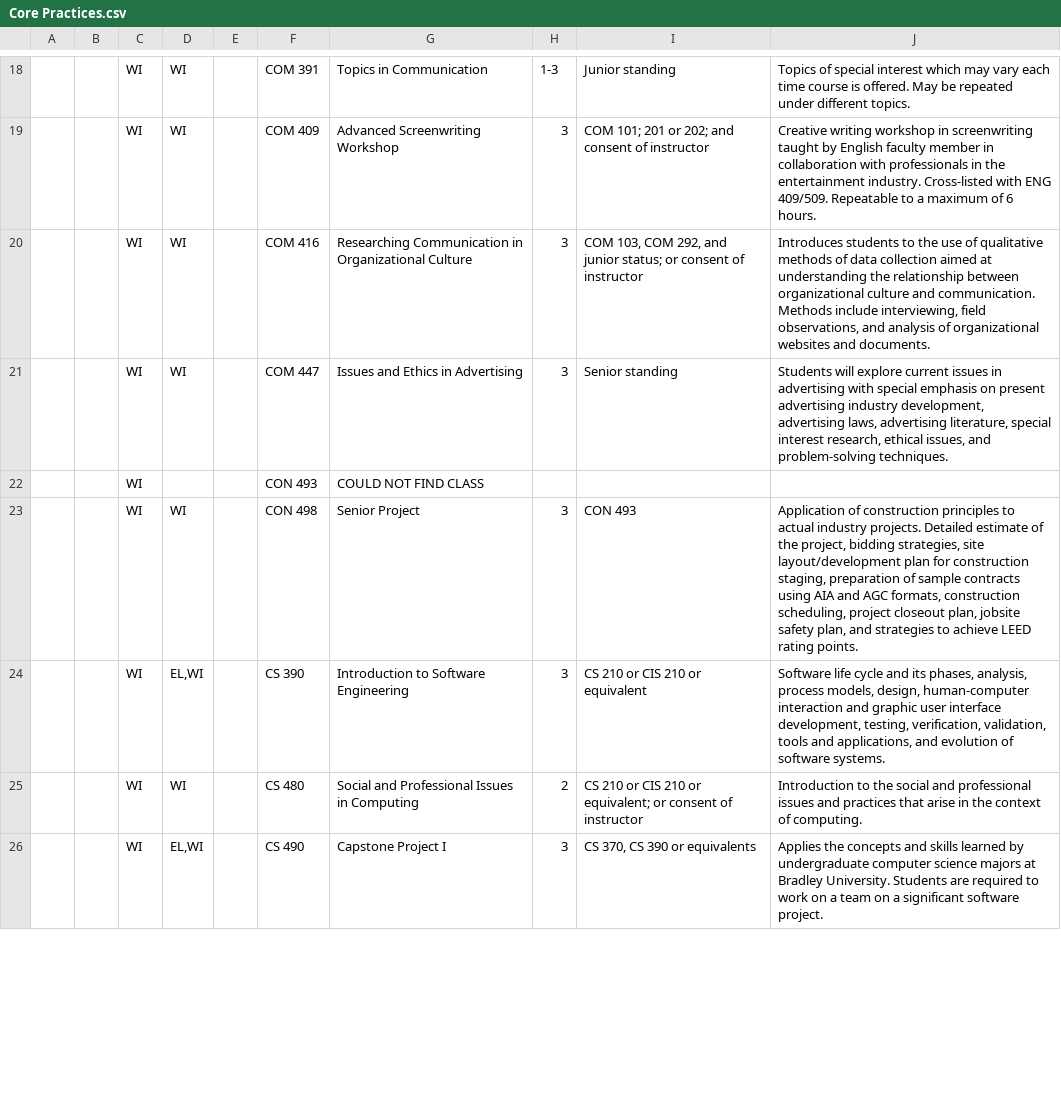
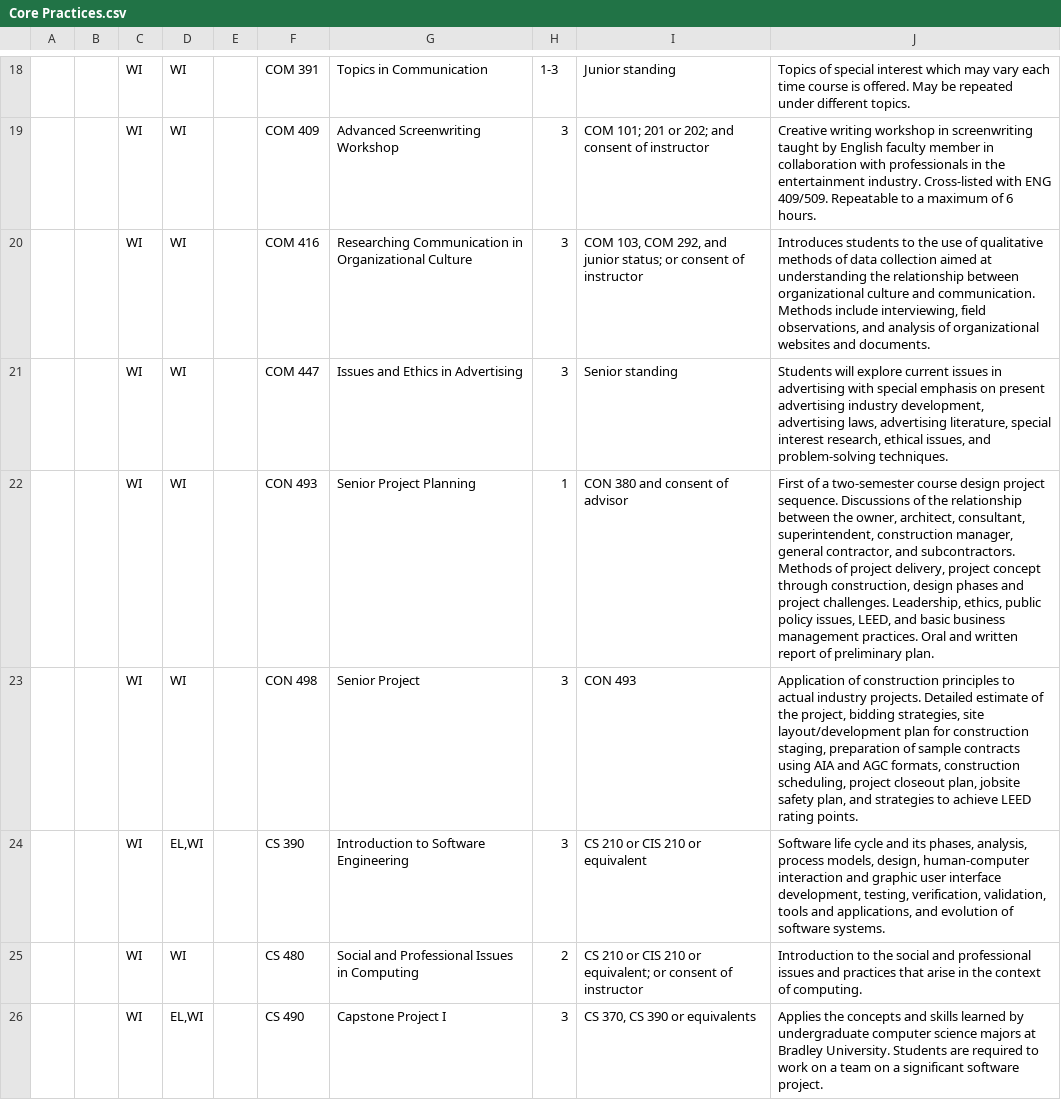
Before and after one commit to Mario-Kart-Felix/bradley_courses_2_csvs, a CSV file: outputs/bcc_approved_courses_page_CSVs/Core Practices.csv, drawn as a sheet; only a part is shown, gaps mark what is left out; removed rows and columns are numbered as before the commit, all else as after; the diff covers the shown part only; the diff names each change by its address in the sheet, - before the commit and + after, or states it on an @@ line.

```diff
--- a/outputs/bcc_approved_courses_page_CSVs/Core Practices.csv
+++ b/outputs/bcc_approved_courses_page_CSVs/Core Practices.csv
-row 22:  |  | WI |  |  | CON 493 | COULD NOT FIND CLASS
+row 22:  |  | WI | WI |  | CON 493 | Senior Project Planning | 1 | CON 380 and consent of advisor | First of a two-semester course design project sequence. Discussions of the relationship between the owner, architect, consultant, superintendent, construction manager, general contractor, and subcontractors. Methods of project delivery, project concept through construction, design phases and project challenges. Leadership, ethics, public policy issues, LEED, and basic business management practices. Oral and written report of preliminary plan.
```
Also changed, not shown: 6 added rows and 6 removed rows elsewhere in this file, outputs/bcc_approved_courses_page_CSVs/Writing Intensive.csv, outputs/courses_page_CSVs/CFA Courses.csv, 35 other files.
